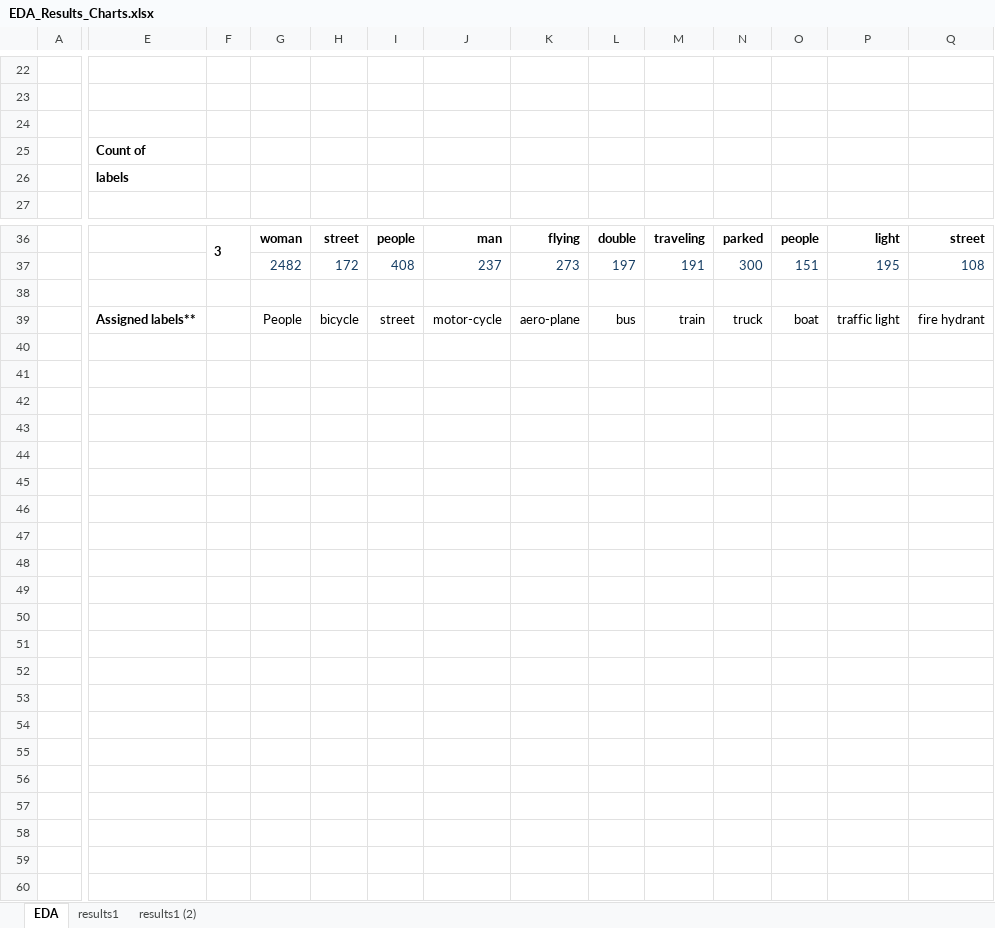
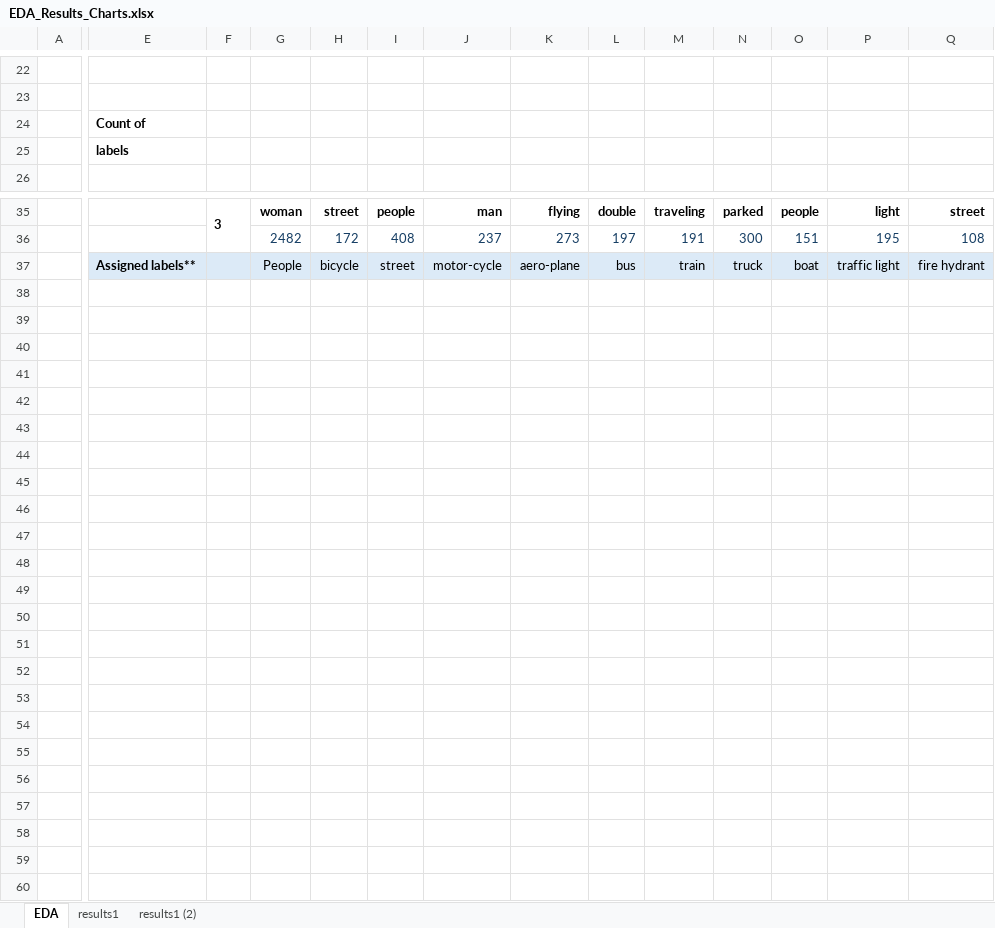
Before and after one commit to vyun8699/COMP4329-Deep-Learning-Assignment-2-Submission, an Excel workbook: backup/EDA_Results_Charts.xlsx, sheet EDA, drawn as a sheet; only a part is shown, gaps mark what is left out; values as stored, in another font and other column widths than the file's, no borders; charts and pictures and conditional formats not drawn; removed rows and columns are numbered as before the commit, all else as after; rows hold the shown columns only; the diff covers the shown part only; the diff names each change by its address in the sheet, - before the commit and + after, or states it on an @@ line.

```diff
--- a/backup/EDA_Results_Charts.xlsx (sheet EDA)
+++ b/backup/EDA_Results_Charts.xlsx (sheet EDA)
-row 24: (empty)
-row 38: (empty)
-E37:Q37 fill: none
+E37:Q37 fill: #DCEAF7
-row 40: (empty)
```
Also changed, not shown: cell formats elsewhere in this sheet, charts or pictures, 15 other files.
